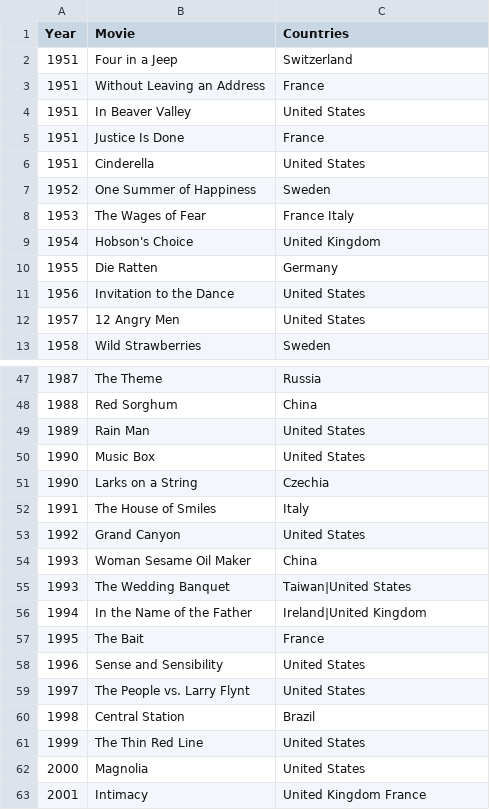
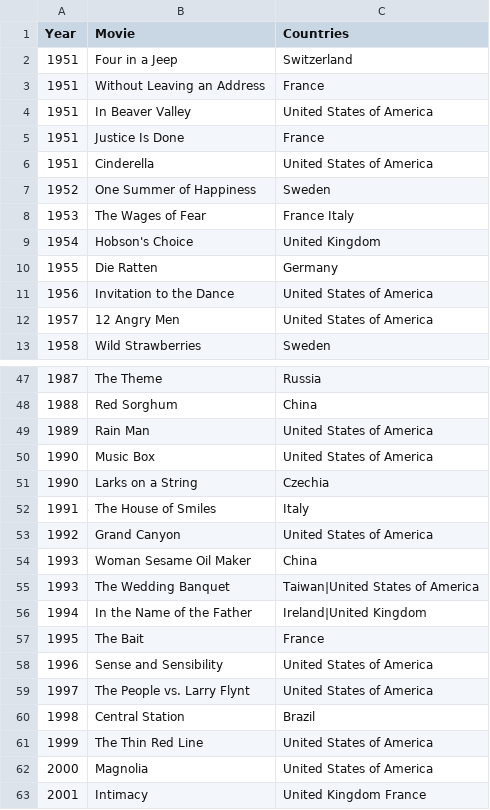
Before and after one commit to nikwalia/film-festival-visualization, a CSV file: data/berlin_best_film.csv, drawn as a sheet; only a part is shown, gaps mark what is left out; the diff covers the shown part only.

```diff
--- a/data/berlin_best_film.csv
+++ b/data/berlin_best_film.csv
@@ -3,5 +3,5 @@ Year,Movie,Countries
 1951,Without Leaving an Address,France
-1951,In Beaver Valley,United States
+1951,In Beaver Valley,United States of America
 1951,Justice Is Done,France
-1951,Cinderella,United States
+1951,Cinderella,United States of America
 1952,One Summer of Happiness,Sweden
@@ -10,4 +10,4 @@ Year,Movie,Countries
 1955,Die Ratten,Germany
-1956,Invitation to the Dance,United States
-1957,12 Angry Men,United States
+1956,Invitation to the Dance,United States of America
+1957,12 Angry Men,United States of America
 1958,Wild Strawberries,Sweden
@@ -48,16 +48,16 @@ Year,Movie,Countries
 1988,Red Sorghum,China
-1989,Rain Man,United States
-1990,Music Box,United States
+1989,Rain Man,United States of America
+1990,Music Box,United States of America
 1990,Larks on a String,Czechia
 1991,The House of Smiles,Italy
-1992,Grand Canyon,United States
+1992,Grand Canyon,United States of America
 1993,Woman Sesame Oil Maker,China
-1993,The Wedding Banquet,Taiwan|United States
+1993,The Wedding Banquet,Taiwan|United States of America
 1994,In the Name of the Father,Ireland|United Kingdom
 1995,The Bait,France
-1996,Sense and Sensibility,United States
-1997,The People vs. Larry Flynt,United States
+1996,Sense and Sensibility,United States of America
+1997,The People vs. Larry Flynt,United States of America
 1998,Central Station,Brazil
-1999,The Thin Red Line,United States
-2000,Magnolia,United States
+1999,The Thin Red Line,United States of America
+2000,Magnolia,United States of America
 2001,Intimacy,United Kingdom France
```
Also changed, not shown: 3 edited cells elsewhere in this file, data/berlin_best_actor.csv, data/cannes_best_actor.csv, 12 other files.
